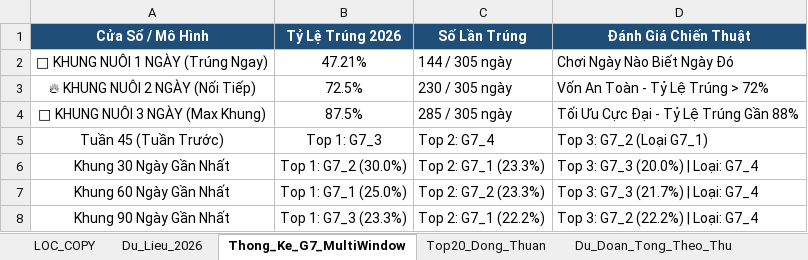
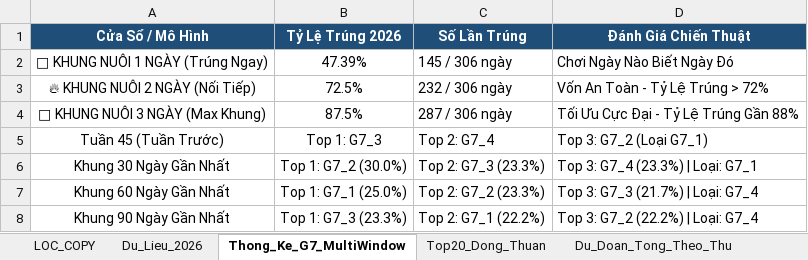
Before and after one commit to happiness2286-dot/67up97, an Excel workbook: Thong_Ke_G7_Va_Top20_XSMB_2026.xlsx, sheet Thong_Ke_G7_MultiWindow, drawn as a sheet; values as stored, in another font and other column widths than the file's, no borders; the diff names each change by its address in the sheet, - before the commit and + after, or states it on an @@ line.

```diff
--- a/Thong_Ke_G7_Va_Top20_XSMB_2026.xlsx (sheet Thong_Ke_G7_MultiWindow)
+++ b/Thong_Ke_G7_Va_Top20_XSMB_2026.xlsx (sheet Thong_Ke_G7_MultiWindow)
-B2 (Tỷ Lệ Trúng 2026): 47.21%
+B2 (Tỷ Lệ Trúng 2026): 47.39%
-C2 (Số Lần Trúng): 144 / 305 ngày
+C2 (Số Lần Trúng): 145 / 306 ngày
-C3 (Số Lần Trúng): 230 / 305 ngày
+C3 (Số Lần Trúng): 232 / 306 ngày
-C4 (Số Lần Trúng): 285 / 305 ngày
+C4 (Số Lần Trúng): 287 / 306 ngày
-C6 (Số Lần Trúng): Top 2: G7_1 (23.3%)
+C6 (Số Lần Trúng): Top 2: G7_3 (23.3%)
-D6 (Đánh Giá Chiến Thuật): Top 3: G7_3 (20.0%) | Loại: G7_4
+D6 (Đánh Giá Chiến Thuật): Top 3: G7_4 (23.3%) | Loại: G7_1
```
Also changed, not shown: sheet Lich_Su_Nuoi_Khung_3Ngay, sheet Top20_Dong_Thuan, sheet Dan_Ha_So_Nhip_Vang, sheet Thong_Ke_Nang_Cao_G7, sheet Du_Lieu_2026, sheet Du_Doan_Tong_Theo_Thu, 2 more sheets, 6 other files.
